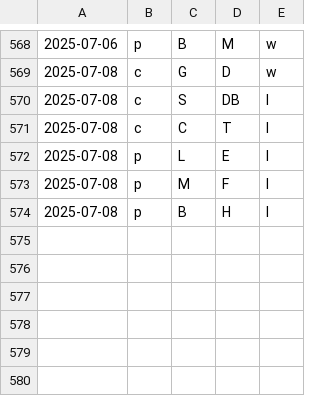
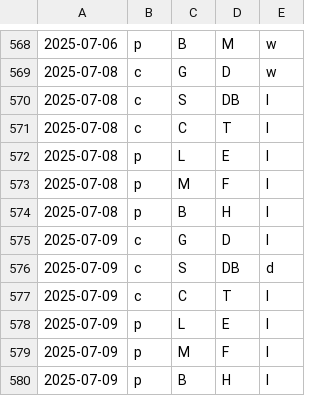
Before and after one commit to firedial/til, a CSV file: yakyuRank/sakura/result.csv, drawn as a sheet; only a part is shown, gaps mark what is left out.

```diff
--- a/yakyuRank/sakura/result.csv
+++ b/yakyuRank/sakura/result.csv
@@ -574 +574,7 @@
 2025-07-08,p,B,H,l
+2025-07-09,c,G,D,l
+2025-07-09,c,S,DB,d
+2025-07-09,c,C,T,l
+2025-07-09,p,L,E,l
+2025-07-09,p,M,F,l
+2025-07-09,p,B,H,l
```
Also changed, not shown: yakyuRank/sakura/data.csv, yakyuRank/sakura/loseMin.csv, 1 other file.
